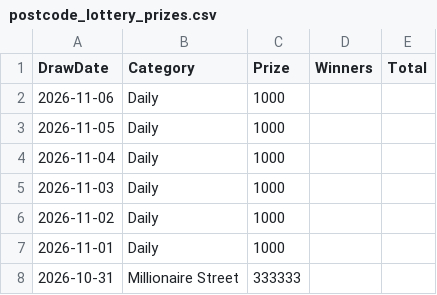
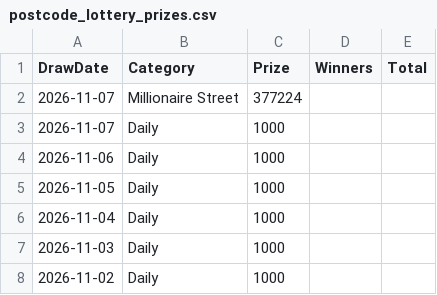
Before and after one commit to muckypaws/lottery-data, a CSV file: postcode_lottery_prizes.csv, drawn as a sheet; only a part is shown; the shorter side is filled out with more unchanged rows; the diff names each change by its address in the sheet, - before the commit and + after, or states it on an @@ line.

```diff
--- a/postcode_lottery_prizes.csv
+++ b/postcode_lottery_prizes.csv
+row 2: 2026-11-07 | Millionaire Street | 377224
+row 3: 2026-11-07 | Daily | 1000
```
Also changed, not shown: 5 other files.
